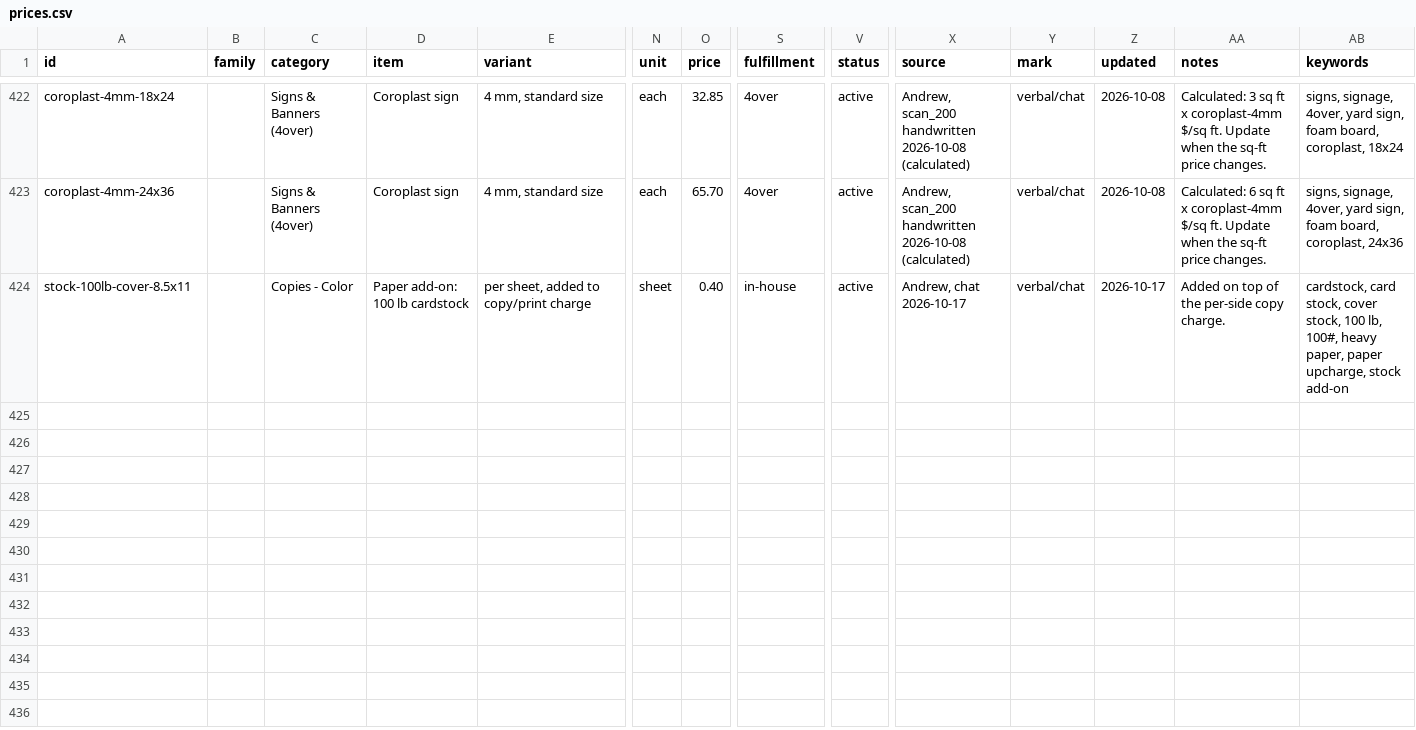
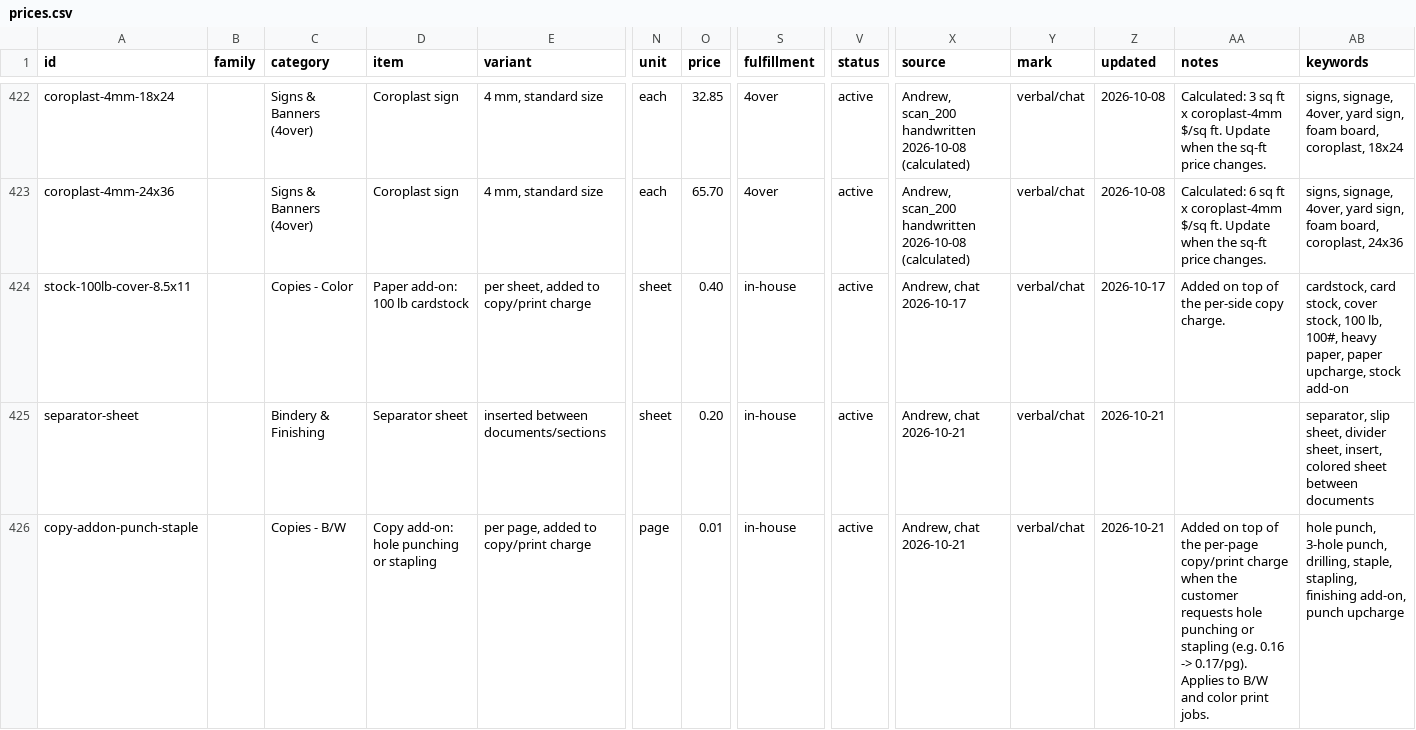
Before and after one commit to Rainbow-Printing-AI/rainbow-ai, a CSV file: PriceBook/data/prices.csv, drawn as a sheet; only a part is shown, gaps mark what is left out; rows hold the shown columns only; the diff names each change by its address in the sheet, - before the commit and + after, or states it on an @@ line.

```diff
--- a/PriceBook/data/prices.csv
+++ b/PriceBook/data/prices.csv
+row 425: separator-sheet |  | Bindery & Finishing | Separator sheet | inserted between documents/sections | sheet | 0.20 | in-house | active | Andrew, chat 2026-10-21 | verbal/chat | 2026-10-21 |  | separator, slip sheet, divider sheet, insert, colored sheet between documents
+row 426: copy-addon-punch-staple |  | Copies - B/W | Copy add-on: hole punching or stapling | per page, added to copy/print charge | page | 0.01 | in-house | active | Andrew, chat 2026-10-21 | verbal/chat | 2026-10-21 | Added on top of the per-page copy/print charge when the customer requests hole punching or stapling (e.g. 0.16 -> 0.17/pg). Applies to B/W and color print jobs. | hole punch, 3-hole punch, drilling, staple, stapling, finishing add-on, punch upcharge
```
Also changed, not shown: PriceBook/data/changelog.csv, 39 other files.
